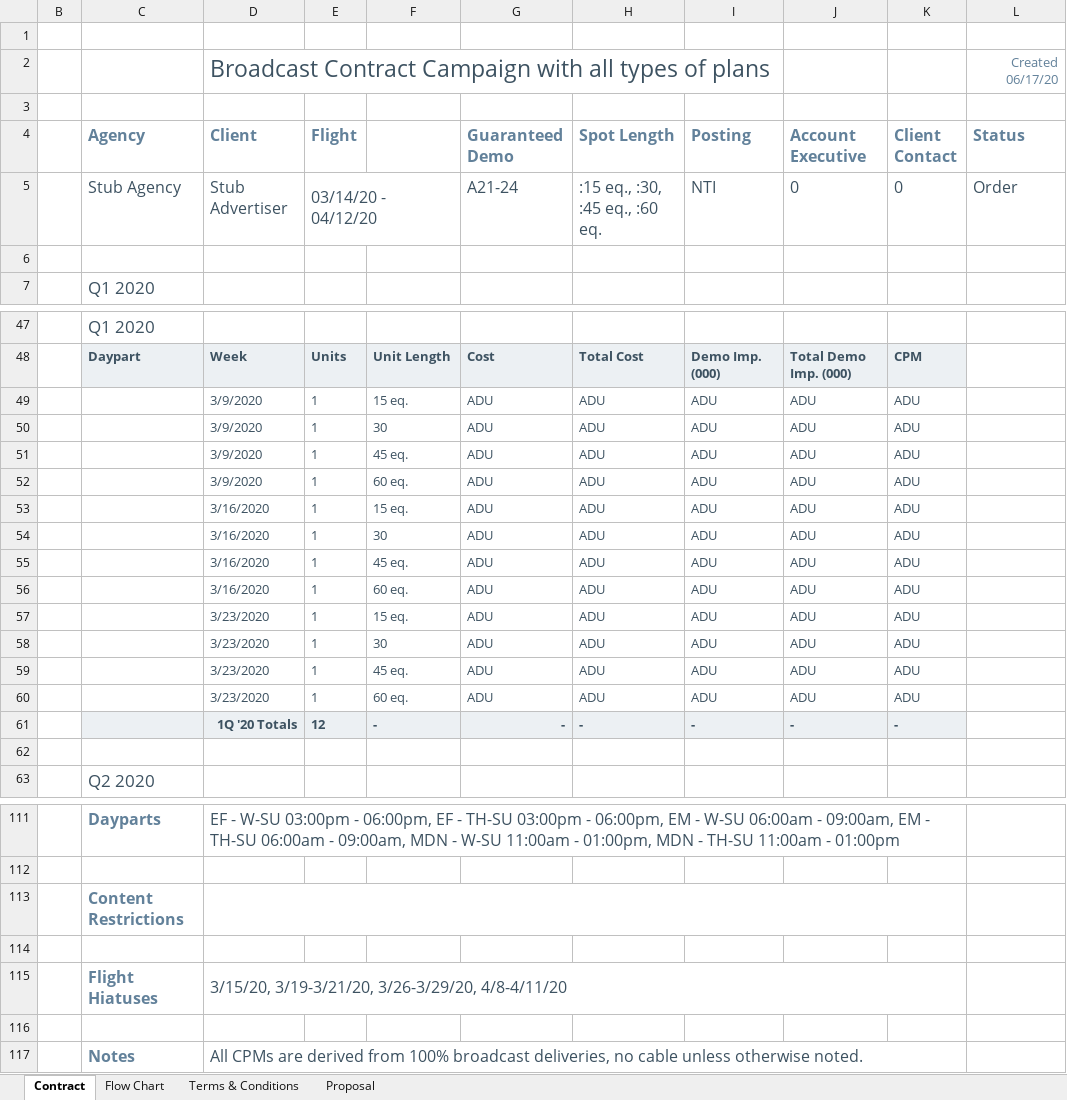
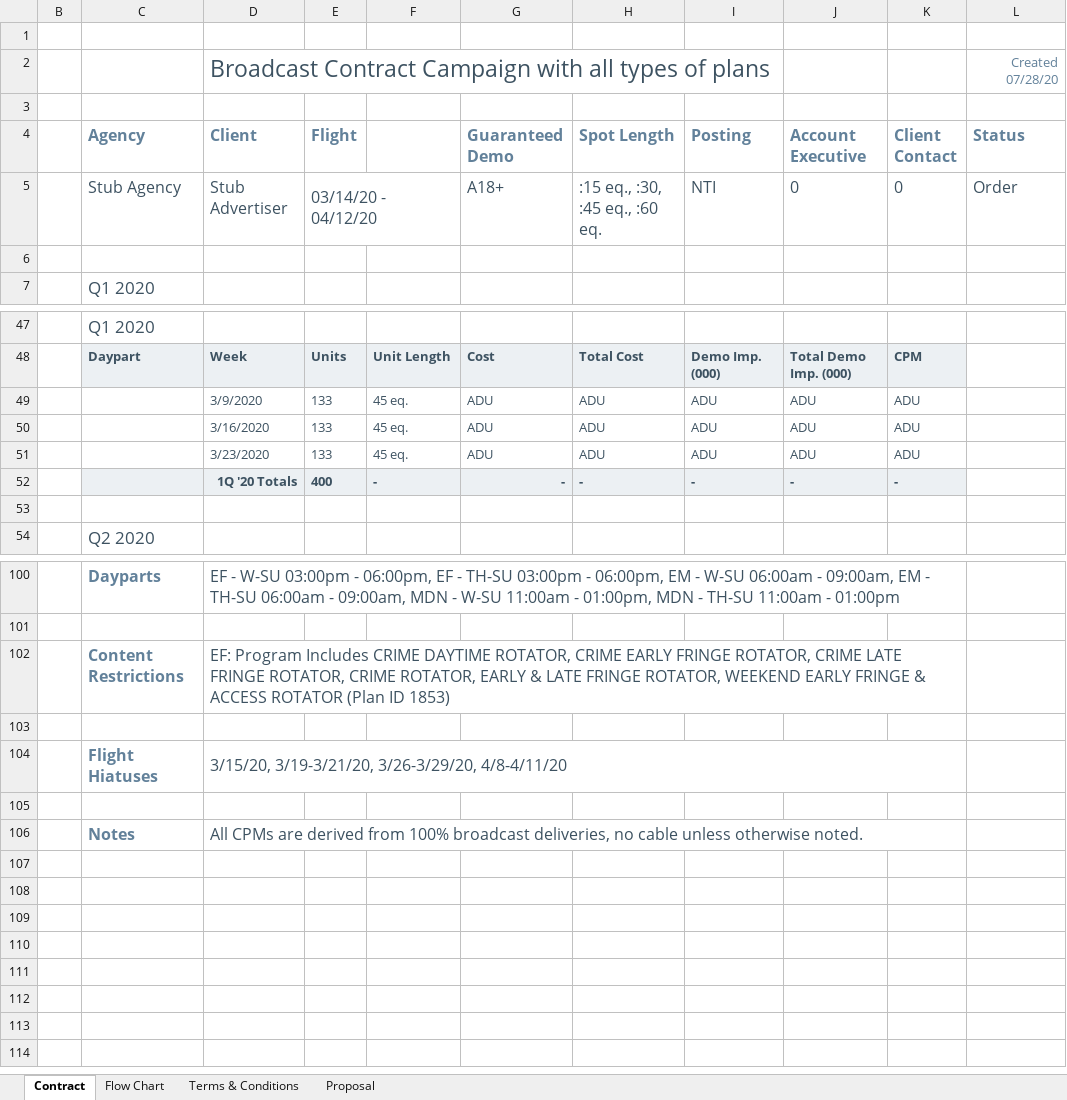
Before and after one commit to tonehanamant/Broadcast, an Excel workbook: Source/Tam/MaestroTests/SupportTests/Services.Broadcast.IntegrationTests/Files/Campaign export/CampaignExport_ContractOnlyPlans.xlsx, sheet Contract, drawn as a sheet; only a part is shown, gaps mark what is left out; values as stored, in another font and other column widths than the file's, no borders; charts and pictures and conditional formats not drawn; removed rows and columns are numbered as before the commit, all else as after; the diff covers the shown part only; the diff names each change by its address in the sheet, - before the commit and + after, or states it on an @@ line.

```diff
--- a/Source/Tam/MaestroTests/SupportTests/Services.Broadcast.IntegrationTests/Files/Campaign export/CampaignExport_ContractOnlyPlans.xlsx (sheet Contract)
+++ b/Source/Tam/MaestroTests/SupportTests/Services.Broadcast.IntegrationTests/Files/Campaign export/CampaignExport_ContractOnlyPlans.xlsx (sheet Contract)
-L2 (Status): Created 06/17/20
+L2 (Status): Created 07/28/20
-G5 (Guaranteed Demo): A21-24
+G5 (Guaranteed Demo): A18+
-row 49:  |  | 3/9/2020 | 1 | 15 eq. | ADU | ADU | ADU | ADU | ADU
-row 50:  |  | 3/9/2020 | 1 | 30 | ADU | ADU | ADU | ADU | ADU
-E49 (Flight): 1
+E49 (Flight): 133
-row 52:  |  | 3/9/2020 | 1 | 60 eq. | ADU | ADU | ADU | ADU | ADU
-row 53:  |  | 3/16/2020 | 1 | 15 eq. | ADU | ADU | ADU | ADU | ADU
-row 54:  |  | 3/16/2020 | 1 | 30 | ADU | ADU | ADU | ADU | ADU
-E50 (Flight): 1
+E50 (Flight): 133
-row 56:  |  | 3/16/2020 | 1 | 60 eq. | ADU | ADU | ADU | ADU | ADU
-row 57:  |  | 3/23/2020 | 1 | 15 eq. | ADU | ADU | ADU | ADU | ADU
-row 58:  |  | 3/23/2020 | 1 | 30 | ADU | ADU | ADU | ADU | ADU
-E51 (Flight): 1
+E51 (Flight): 133
-row 60:  |  | 3/23/2020 | 1 | 60 eq. | ADU | ADU | ADU | ADU | ADU
-E52 (Flight): 12
+E52 (Flight): 400
-D102 (Client): (empty)
+D102 (Client): EF: Program Includes CRIME DAYTIME ROTATOR, CRIME EARLY FRINGE ROTATOR, CRIME LATE FRINGE ROTATOR, CRIME ROTATOR, EARLY & LATE FRINGE ROTATOR, WEEKEND EARLY FRINGE & ACCESS ROTATOR (Plan ID 1853)
```
Also changed, not shown: 1 added row, 3 removed rows and 3 edited cells elsewhere in this sheet, sheet Proposal, sheet Flow Chart, hidden cells, Source/Tam/Maestro/UI/BroadcastComposerWeb/App_Data/Template - Campaign Export With Secondary Audiences.xlsx, Source/Tam/MaestroTests/SupportTests/Services.Broadcast.IntegrationTests/Files/Campaign export/CampaignExport_ContractTypeWithRestrictions.xlsx, 7 other files.
